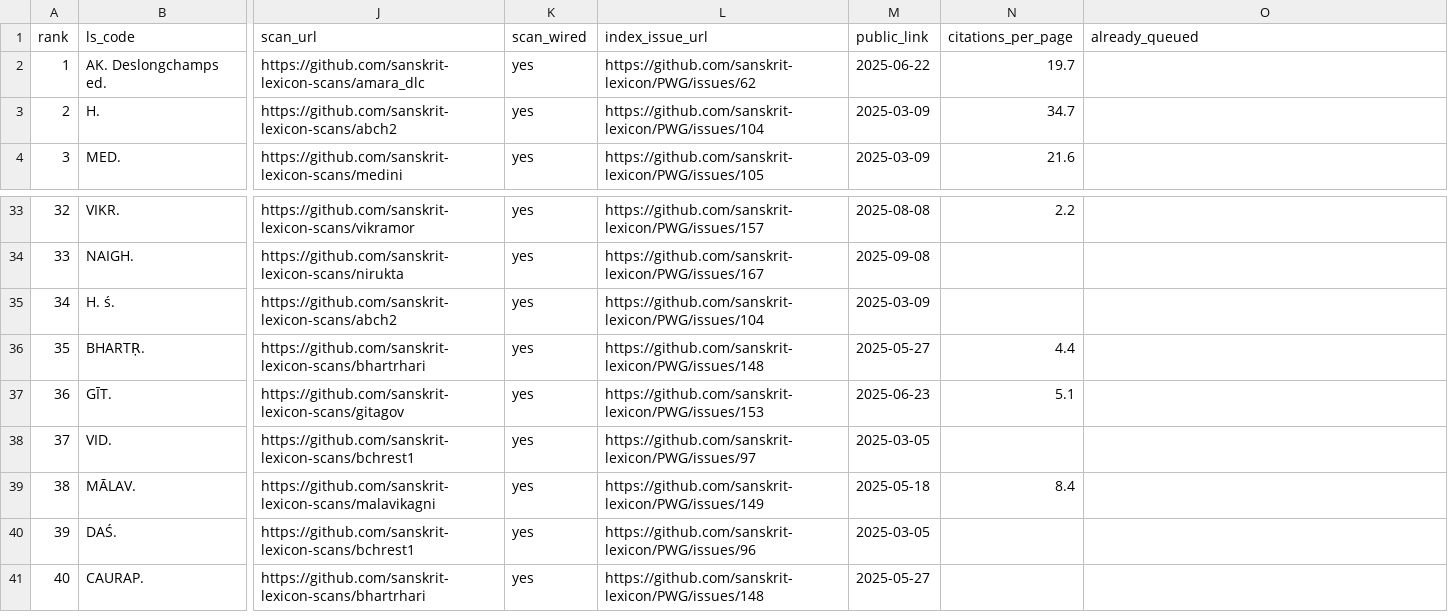
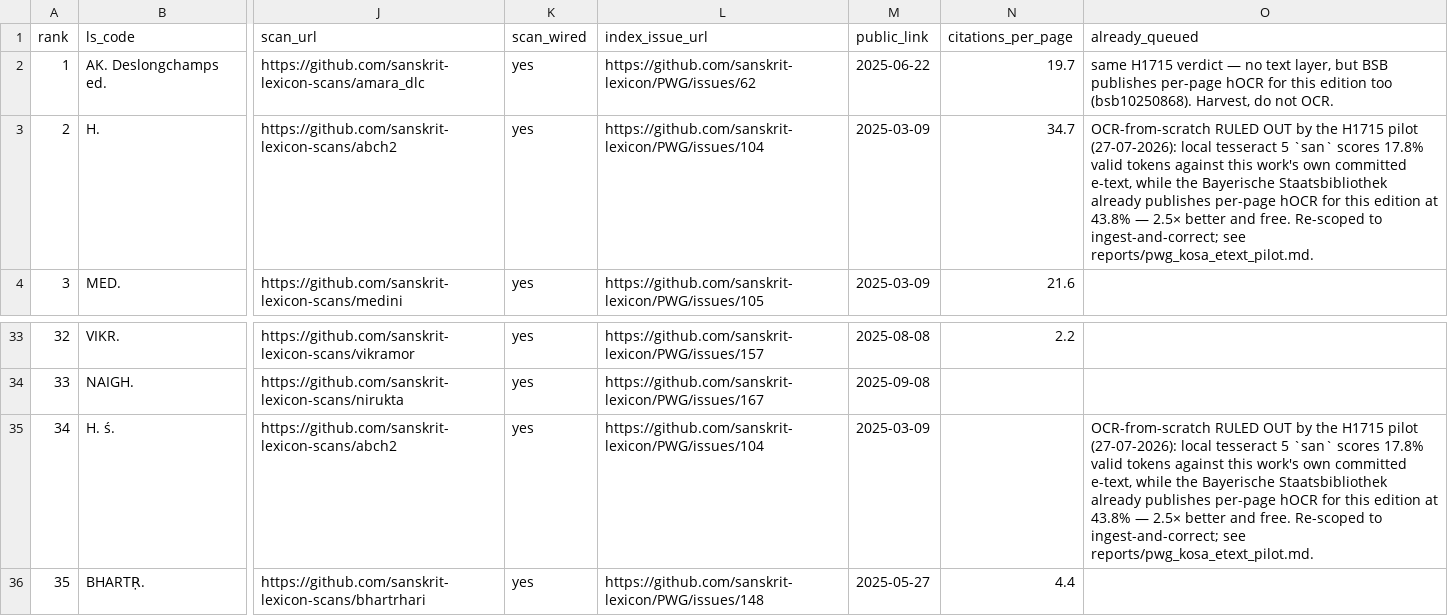
Before and after one commit to sanskrit-lexicon/csl-observatory, a TSV file: data/pwg_scan_index_tracker/pwg_etext_candidate_queue.tsv, drawn as a sheet; only a part is shown, gaps mark what is left out; the shorter side is filled out with more unchanged rows; the diff names each change by its address in the sheet, - before the commit and + after, or states it on an @@ line.

```diff
--- a/data/pwg_scan_index_tracker/pwg_etext_candidate_queue.tsv
+++ b/data/pwg_scan_index_tracker/pwg_etext_candidate_queue.tsv
-O2 (already_queued): (empty)
+O2 (already_queued): same H1715 verdict — no text layer, but BSB publishes per-page hOCR for this edition too (bsb10250868). Harvest, do not OCR.
-O3 (already_queued): (empty)
+O3 (already_queued): OCR-from-scratch RULED OUT by the H1715 pilot (27-07-2026): local tesseract 5 `san` scores 17.8% valid tokens against this work's own committed e-text, while the Bayerische Staatsbibliothek already publishes per-page hOCR for this edition at 43.8% — 2.5× better and free. Re-scoped to ingest-and-correct; see reports/pwg_kosa_etext_pilot.md.
-O35 (already_queued): (empty)
+O35 (already_queued): OCR-from-scratch RULED OUT by the H1715 pilot (27-07-2026): local tesseract 5 `san` scores 17.8% valid tokens against this work's own committed e-text, while the Bayerische Staatsbibliothek already publishes per-page hOCR for this edition at 43.8% — 2.5× better and free. Re-scoped to ingest-and-correct; see reports/pwg_kosa_etext_pilot.md.
```
Also changed, not shown: 7 other files.
